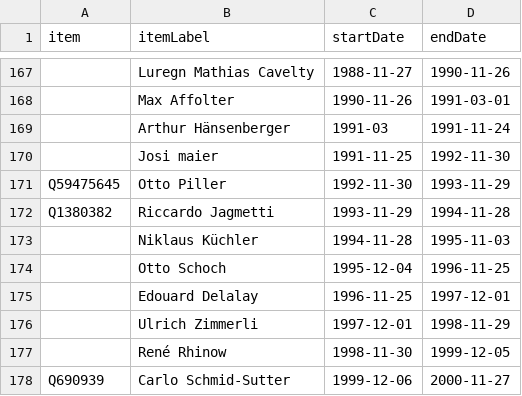
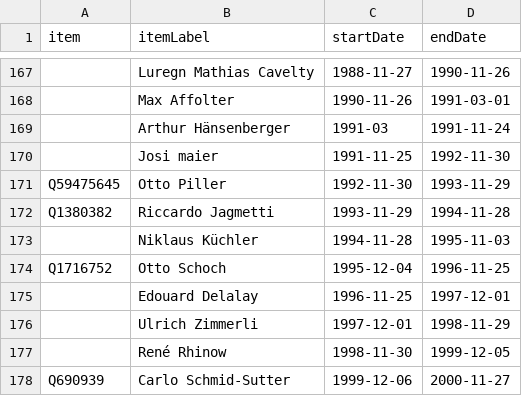
Before and after one commit to every-politician-scrapers/swiss-federal-council, a CSV file: sources/cos-president/scraped.csv, drawn as a sheet; only a part is shown, gaps mark what is left out.

```diff
--- a/sources/cos-president/scraped.csv
+++ b/sources/cos-president/scraped.csv
@@ -173,3 +173,3 @@ Q1380382,Riccardo Jagmetti,1993-11-29,1994-11-28
 ,Niklaus Küchler,1994-11-28,1995-11-03
-,Otto Schoch,1995-12-04,1996-11-25
+Q1716752,Otto Schoch,1995-12-04,1996-11-25
 ,Edouard Delalay,1996-11-25,1997-12-01
```
Also changed, not shown: sources/cos-president/diff.csv, sources/cos-president/wikidata.csv.
